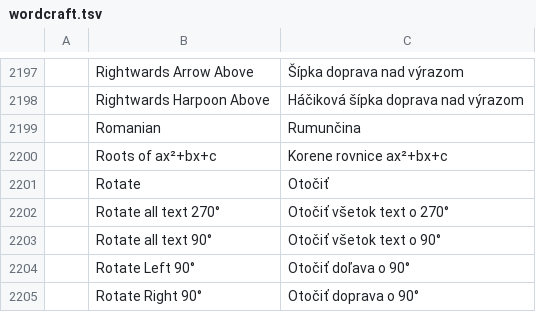
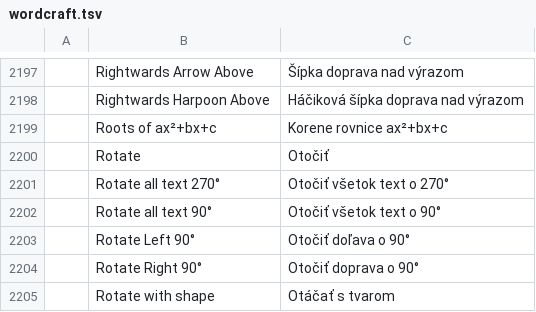
Before and after one commit to rahul05ranjan/craft-i18n, a TSV file: locales/sk/wordcraft.tsv, drawn as a sheet; only a part is shown, gaps mark what is left out; the shorter side is filled out with more unchanged rows; the diff names each change by its address in the sheet, - before the commit and + after, or states it on an @@ line.

Commit message:
sk: drop the Romanian row main's Options › Language rows already carry

```diff
--- a/locales/sk/wordcraft.tsv
+++ b/locales/sk/wordcraft.tsv
-row 2199:  | Romanian | Rumunčina
```
